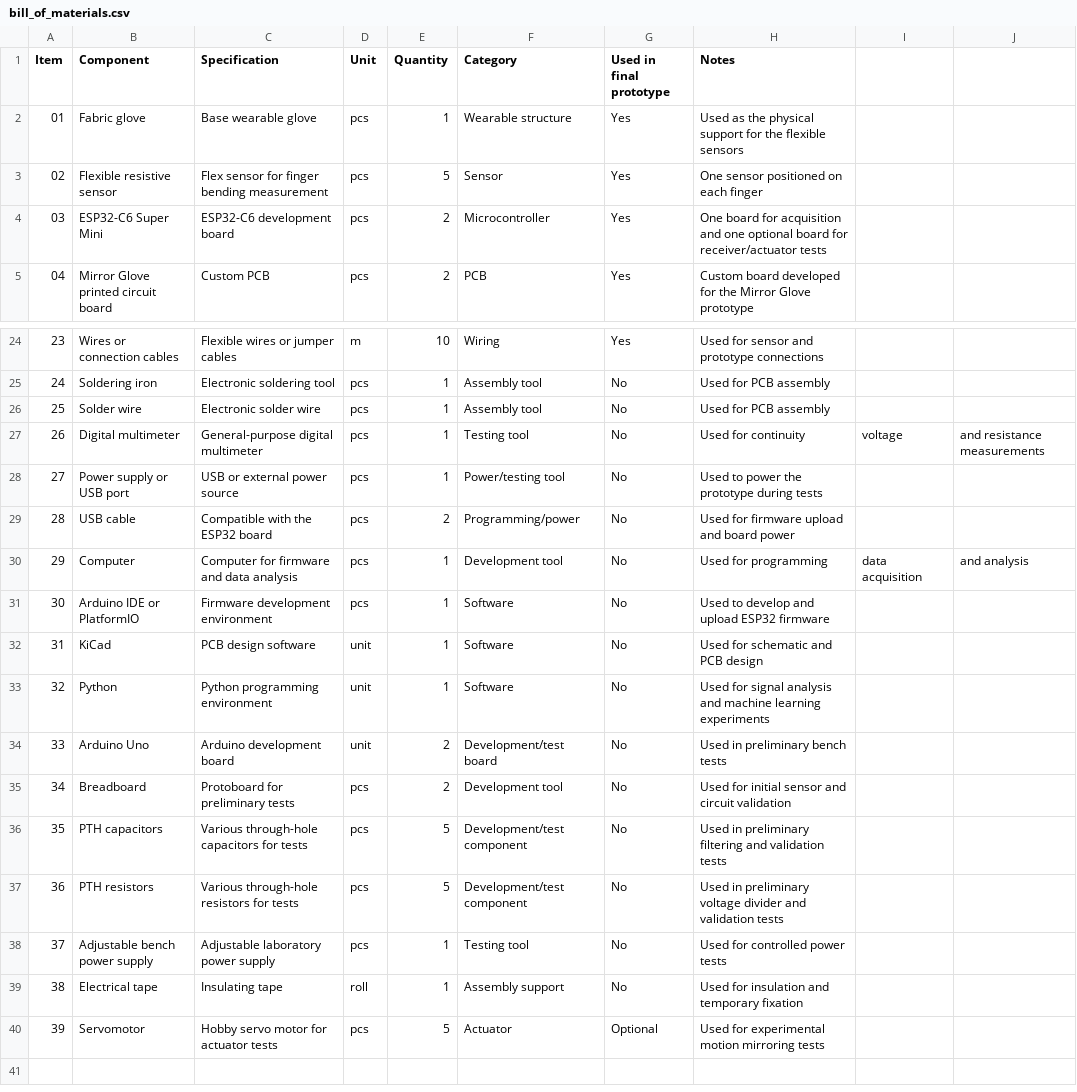
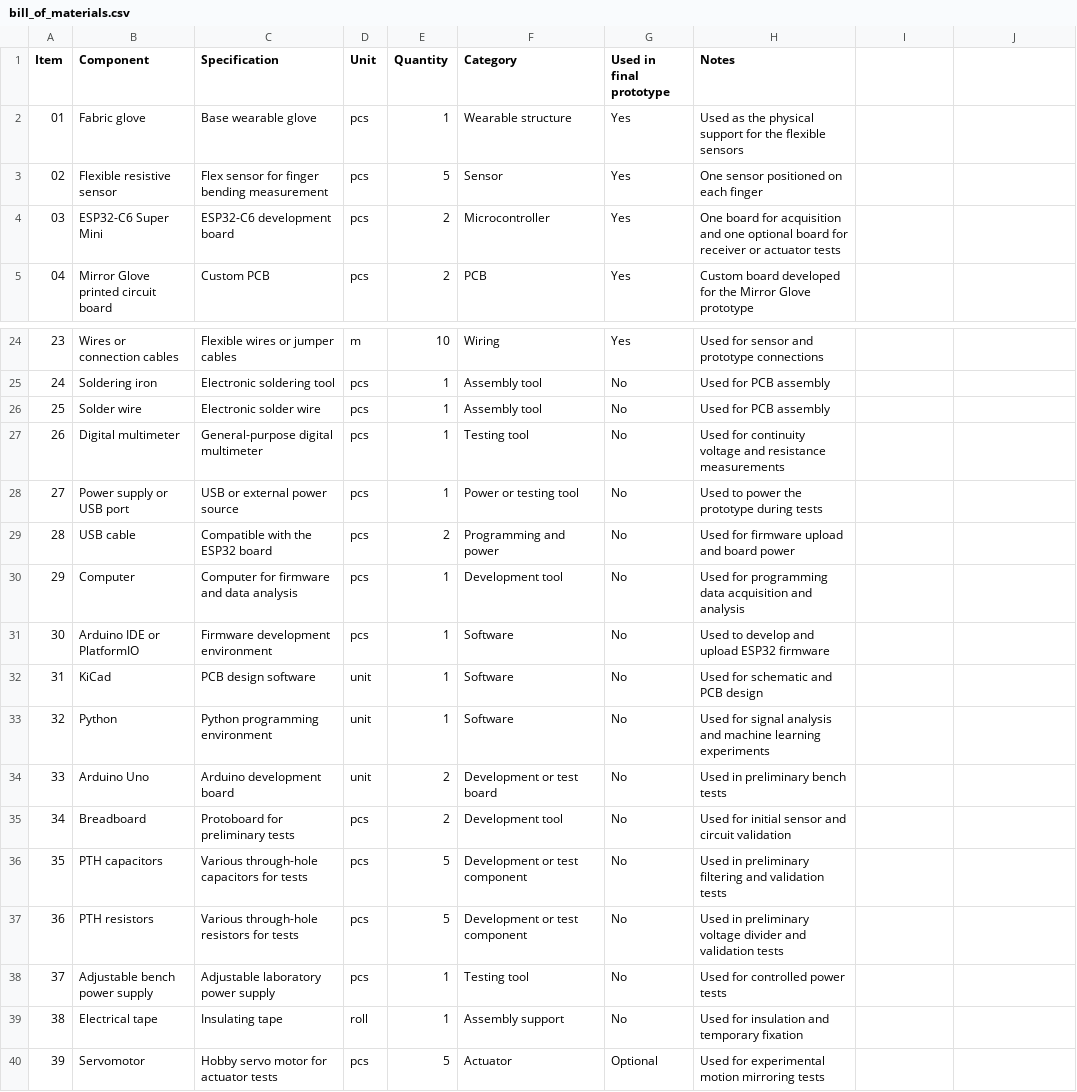
Before and after one commit to Henriquepr15/mirror-glove-open-hardware, a CSV file: docs/bom/bill_of_materials.csv, drawn as a sheet; only a part is shown, gaps mark what is left out; the diff names each change by its address in the sheet, - before the commit and + after, or states it on an @@ line.

Commit message:
Revise bill of materials to CSV format
Updated the bill of materials to include CSV formatting and added new components.

```diff
--- a/docs/bom/bill_of_materials.csv
+++ b/docs/bom/bill_of_materials.csv
-H4 (Notes): …board for receiver/actuator tests
+H4 (Notes): …board for receiver or actuator tests
-H27 (Notes): Used for continuity
+H27 (Notes): Used for continuity voltage and resistance measurements
-I27: voltage
+I27: (empty)
-J27: and resistance measurements
+J27: (empty)
-F28 (Category): Power/testing tool
+F28 (Category): Power or testing tool
-F29 (Category): Programming/power
+F29 (Category): Programming and power
-H30 (Notes): Used for programming
+H30 (Notes): Used for programming data acquisition and analysis
-I30: data acquisition
+I30: (empty)
-J30: and analysis
+J30: (empty)
-F34 (Category): Development/test board
+F34 (Category): Development or test board
-F36:F37 (Category): Development/test component
+F36:F37 (Category): Development or test component
```
